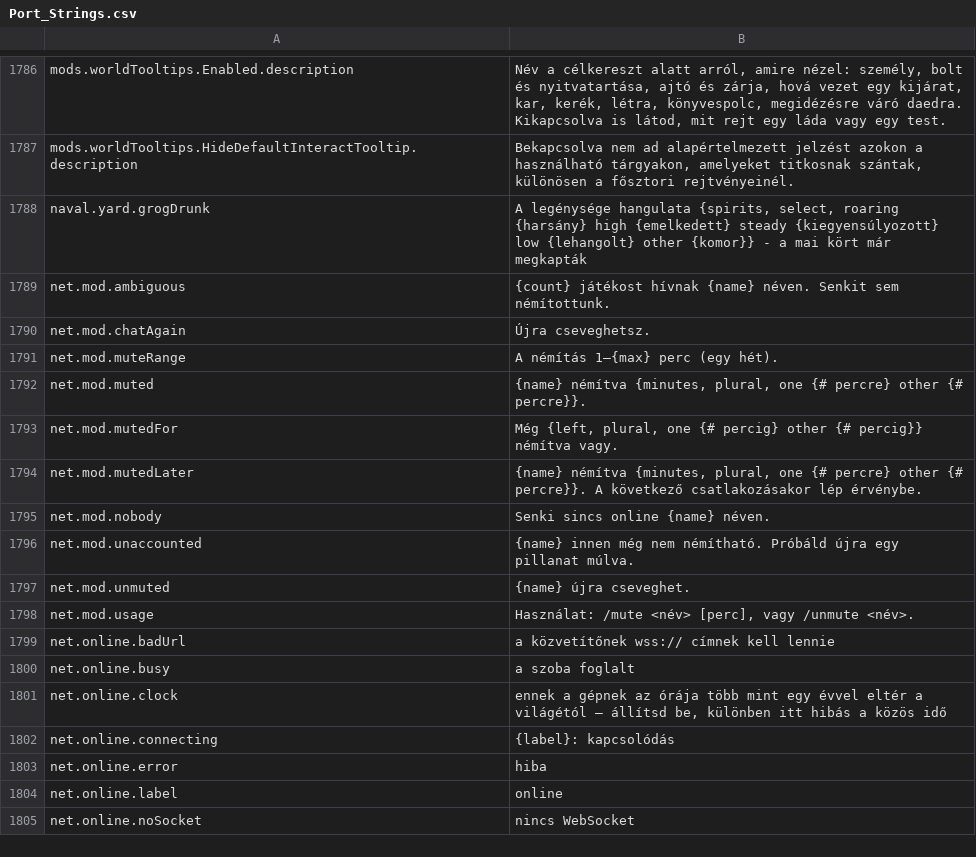
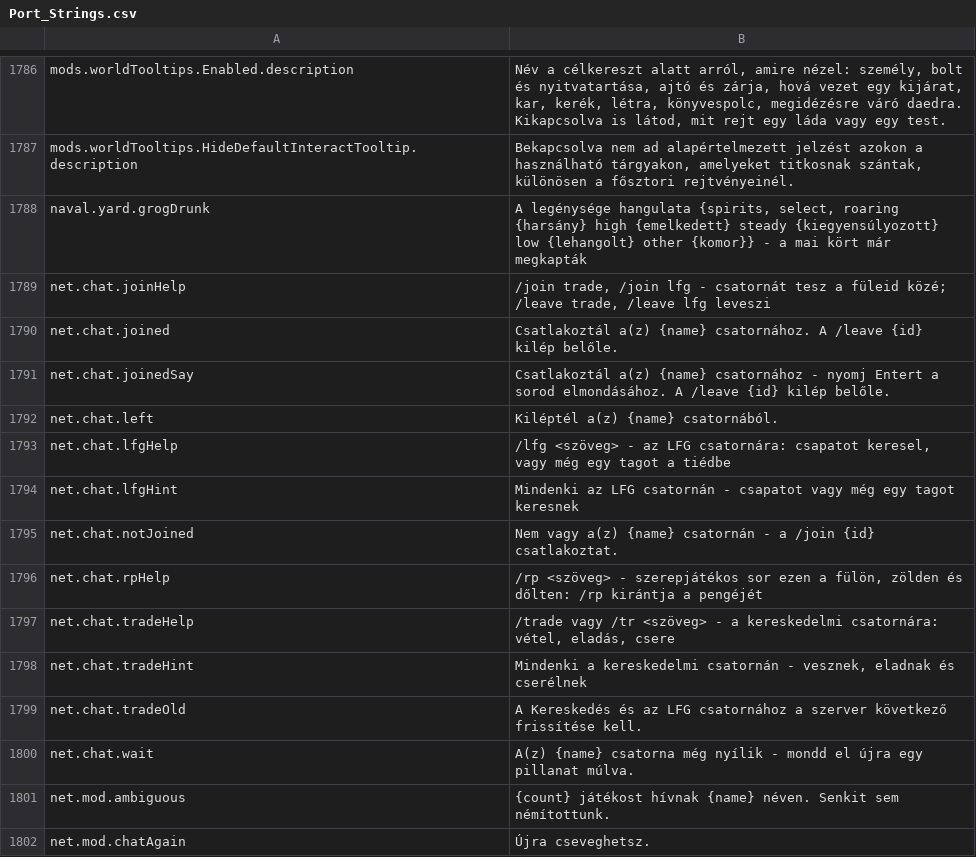
Before and after one commit to Betawolf1213/daggerfall-js-source-voice, a CSV file: locales/hu/Port_Strings.csv, drawn as a sheet; only a part is shown, gaps mark what is left out; the shorter side is filled out with more unchanged rows; the diff names each change by its address in the sheet, - before the commit and + after, or states it on an @@ line.

```diff
--- a/locales/hu/Port_Strings.csv
+++ b/locales/hu/Port_Strings.csv
+row 1789: net.chat.joinHelp | /join trade, /join lfg - csatornát tesz a füleid közé; /leave trade, /leave lfg leveszi
+row 1790: net.chat.joined | Csatlakoztál a(z) {name} csatornához. A /leave {id} kilép belőle.
+row 1791: net.chat.joinedSay | Csatlakoztál a(z) {name} csatornához - nyomj Entert a sorod elmondásához. A /leave {id} kilép belőle.
+row 1792: net.chat.left | Kiléptél a(z) {name} csatornából.
+row 1793: net.chat.lfgHelp | /lfg <szöveg> - az LFG csatornára: csapatot keresel, vagy még egy tagot a tiédbe
+row 1794: net.chat.lfgHint | Mindenki az LFG csatornán - csapatot vagy még egy tagot keresnek
+row 1795: net.chat.notJoined | Nem vagy a(z) {name} csatornán - a /join {id} csatlakoztat.
+row 1796: net.chat.rpHelp | /rp <szöveg> - szerepjátékos sor ezen a fülön, zölden és dőlten: /rp kirántja a pengéjét
+row 1797: net.chat.tradeHelp | /trade vagy /tr <szöveg> - a kereskedelmi csatornára: vétel, eladás, csere
+row 1798: net.chat.tradeHint | Mindenki a kereskedelmi csatornán - vesznek, eladnak és cserélnek
+row 1799: net.chat.tradeOld | A Kereskedés és az LFG csatornához a szerver következő frissítése kell.
+row 1800: net.chat.wait | A(z) {name} csatorna még nyílik - mondd el újra egy pillanat múlva.
```
Also changed, not shown: locales/bg/Port_Strings.csv, locales/el/Port_Strings.csv, 47 other files.
